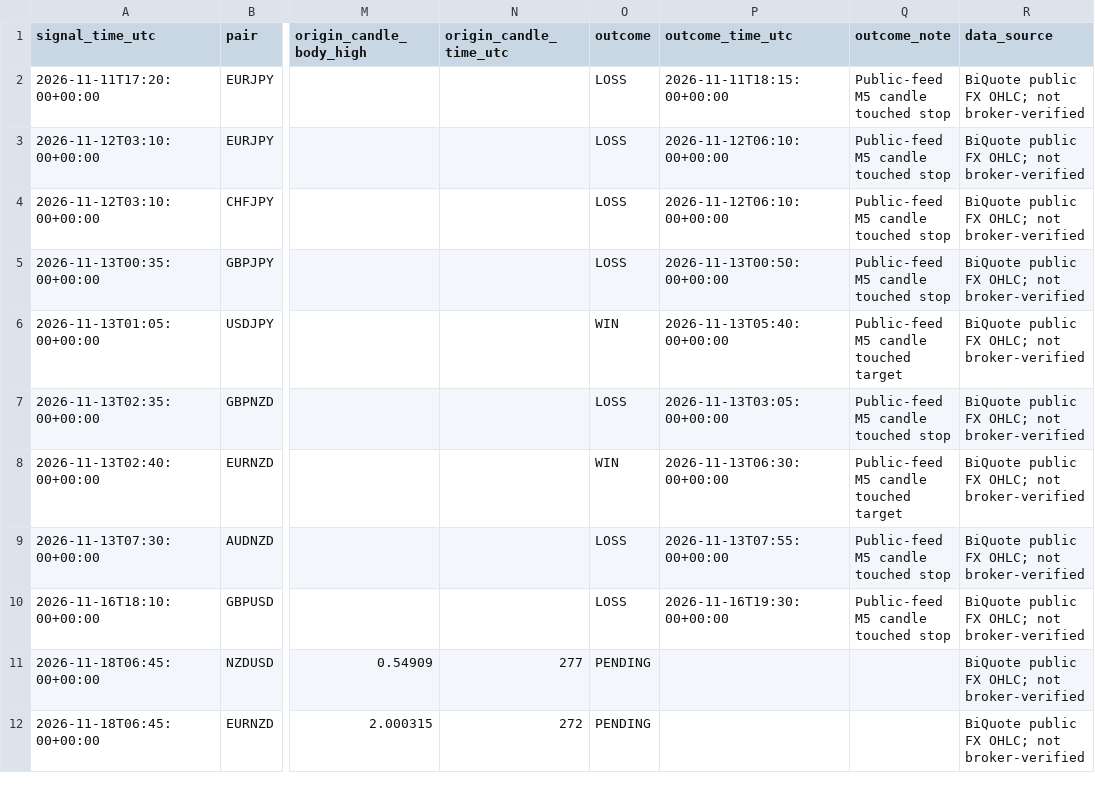
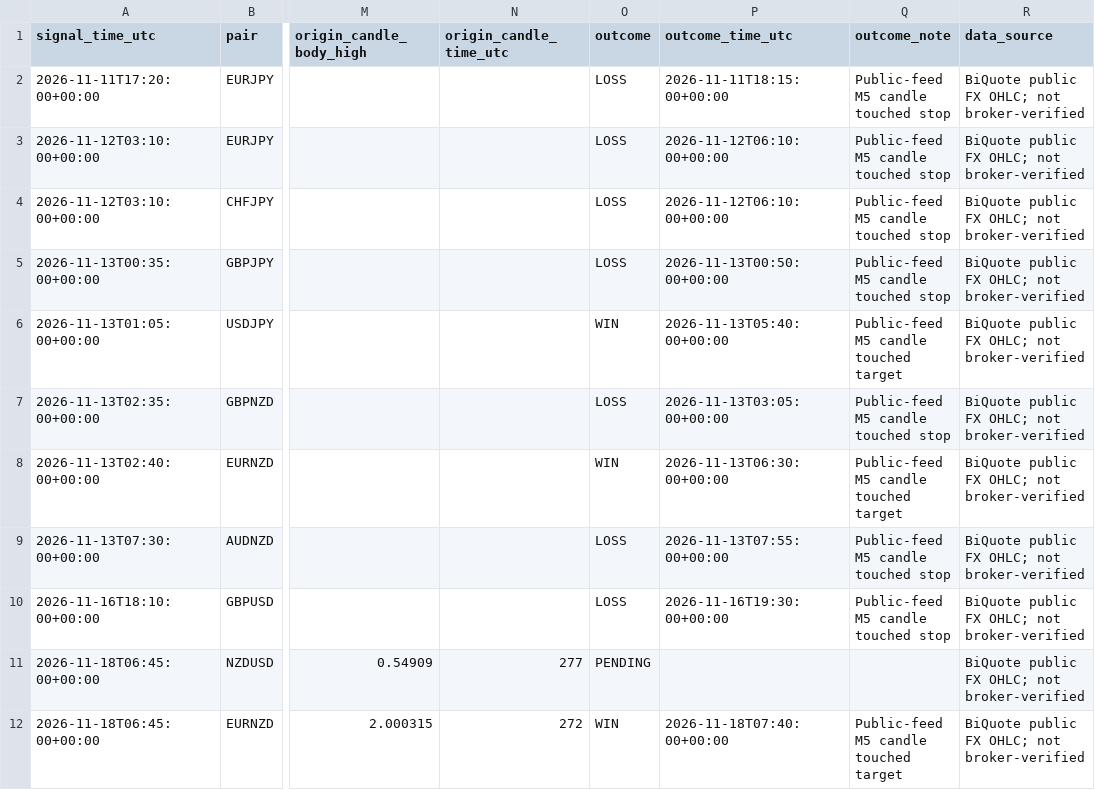
Before and after one commit to 81dwallington-source/Forex-alert-bot, a CSV file: best_bot/live_signals.csv, drawn as a sheet; only a part is shown, gaps mark what is left out; the diff names each change by its address in the sheet, - before the commit and + after, or states it on an @@ line.

```diff
--- a/best_bot/live_signals.csv
+++ b/best_bot/live_signals.csv
-O12 (outcome): PENDING
+O12 (outcome): WIN
-P12 (outcome_time_utc): (empty)
+P12 (outcome_time_utc): 2026-11-18T07:40:00+00:00
-Q12 (outcome_note): (empty)
+Q12 (outcome_note): Public-feed M5 candle touched target
```
Also changed, not shown: 1 other file.
